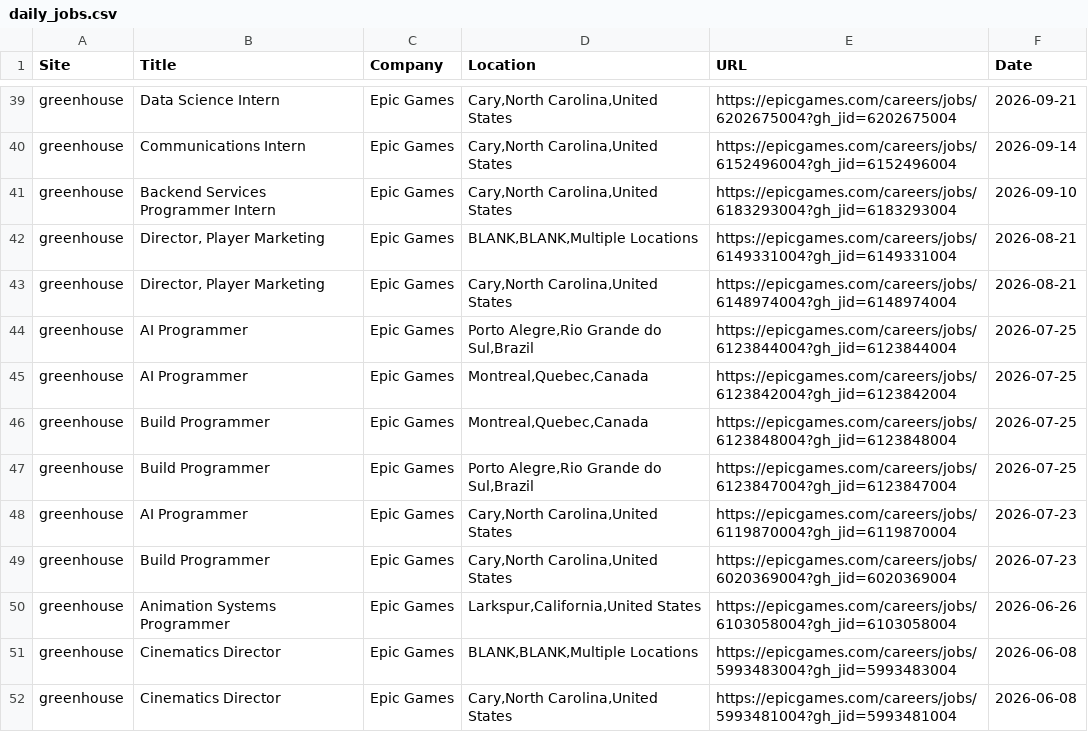
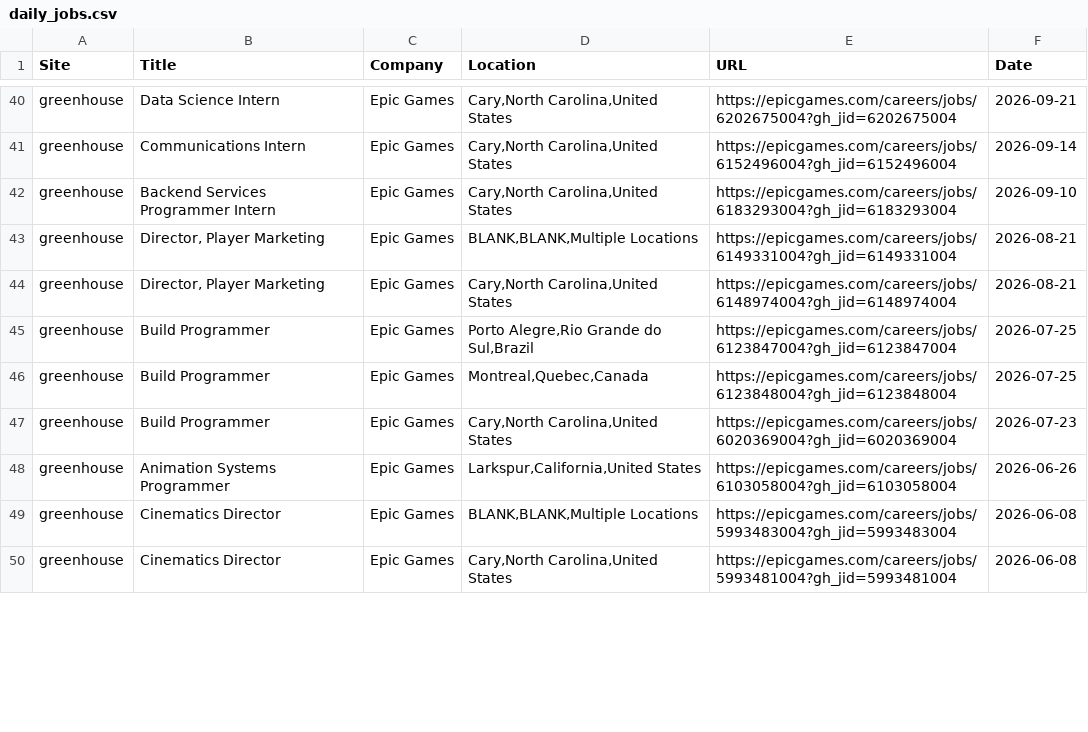
Before and after one commit to christiandguerard/ever-jobs-dash, a CSV file: daily_jobs.csv, drawn as a sheet; only a part is shown, gaps mark what is left out; the diff covers the shown part only.

Commit message:
Update job dashboard: Fri Oct  9 18:15:17 UTC 2026

```diff
--- a/daily_jobs.csv
+++ b/daily_jobs.csv
@@ -43,7 +44,4 @@ greenhouse,"Director, Player Marketing",Epic Games,"BLANK,BLANK,Multiple Locatio
 greenhouse,"Director, Player Marketing",Epic Games,"Cary,North Carolina,United States",https://epicgames.com/careers/jobs/6148974004?gh_jid=6148974004,2026-08-21
-greenhouse,AI Programmer,Epic Games,"Porto Alegre,Rio Grande do Sul,Brazil",https://epicgames.com/careers/jobs/6123844004?gh_jid=6123844004,2026-07-25
-greenhouse,AI Programmer,Epic Games,"Montreal,Quebec,Canada",https://epicgames.com/careers/jobs/6123842004?gh_jid=6123842004,2026-07-25
+greenhouse,Build Programmer,Epic Games,"Porto Alegre,Rio Grande do Sul,Brazil",https://epicgames.com/careers/jobs/6123847004?gh_jid=6123847004,2026-07-25
 greenhouse,Build Programmer,Epic Games,"Montreal,Quebec,Canada",https://epicgames.com/careers/jobs/6123848004?gh_jid=6123848004,2026-07-25
-greenhouse,Build Programmer,Epic Games,"Porto Alegre,Rio Grande do Sul,Brazil",https://epicgames.com/careers/jobs/6123847004?gh_jid=6123847004,2026-07-25
-greenhouse,AI Programmer,Epic Games,"Cary,North Carolina,United States",https://epicgames.com/careers/jobs/6119870004?gh_jid=6119870004,2026-07-23
 greenhouse,Build Programmer,Epic Games,"Cary,North Carolina,United States",https://epicgames.com/careers/jobs/6020369004?gh_jid=6020369004,2026-07-23
```
Also changed, not shown: 9 added rows, 6 removed rows and 13 edited cells elsewhere in this file.
